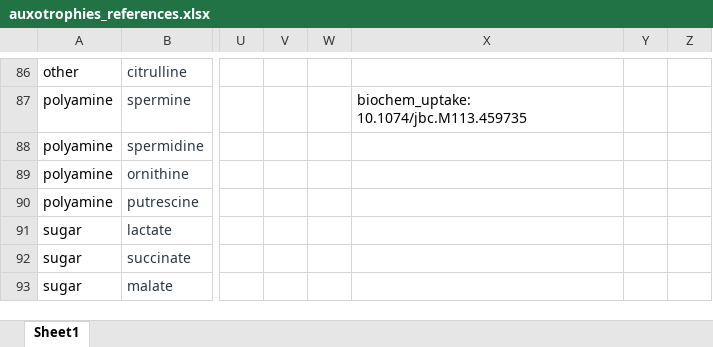
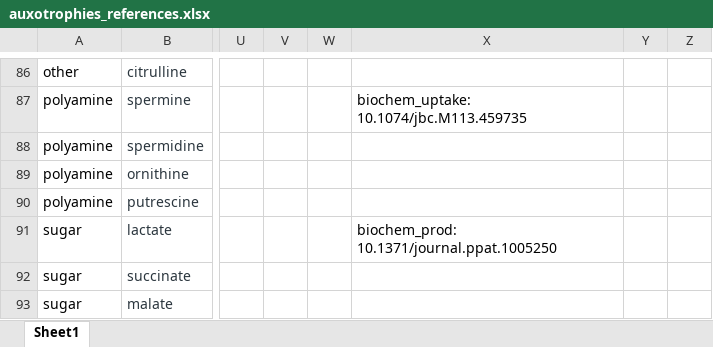
Before and after one commit to maureencarey/paradigm, an Excel workbook: data/auxotrophies_references.xlsx, sheet Sheet1, drawn as a sheet; only a part is shown, gaps mark what is left out; values as stored, in another font and other column widths than the file's, no borders; the diff names each change by its address in the sheet, - before the commit and + after, or states it on an @@ line.

```diff
--- a/data/auxotrophies_references.xlsx (sheet Sheet1)
+++ b/data/auxotrophies_references.xlsx (sheet Sheet1)
-X91: (empty)
+X91: biochem_prod: 10.1371/journal.ppat.1005250
```
Also changed, not shown: 1 other file.
